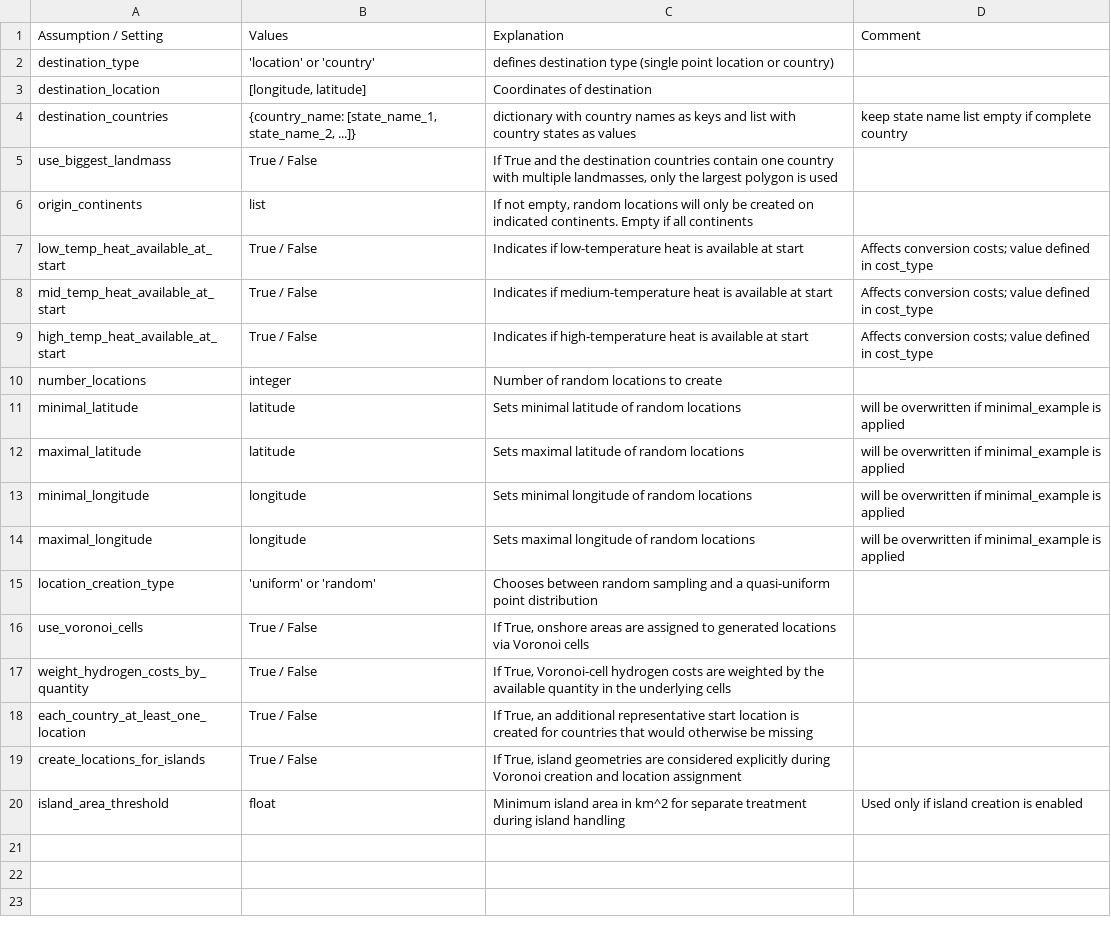
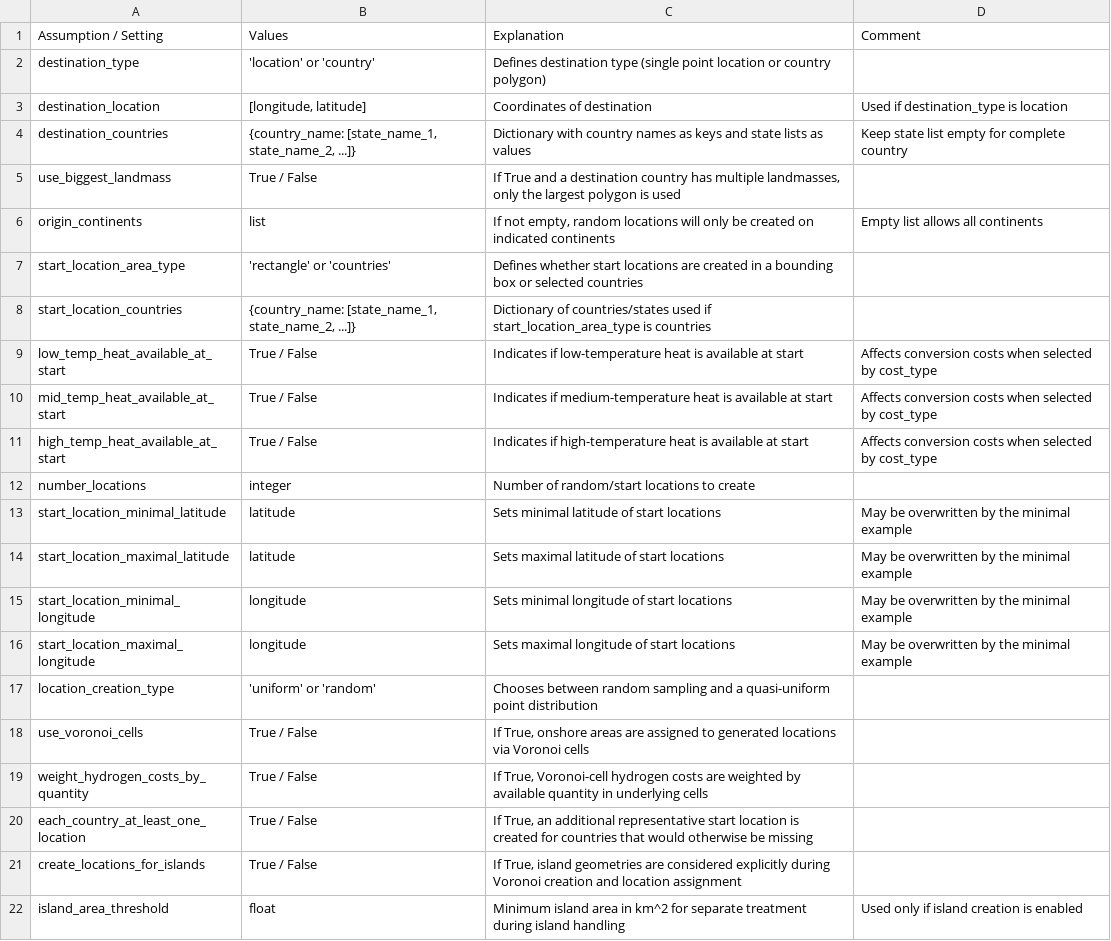
Before and after one commit to ulicious/hermes, a CSV file: doc/parameter_explanation/random_locations.csv, drawn as a sheet; addresses are those after the commit; the diff names each change by its address in the sheet, - before the commit and + after, or states it on an @@ line.

```diff
--- a/doc/parameter_explanation/random_locations.csv
+++ b/doc/parameter_explanation/random_locations.csv
-C2 (Explanation): defines destination type (single point location or country)
+C2 (Explanation): Defines destination type (single point location or country polygon)
-D3 (Comment): (empty)
+D3 (Comment): Used if destination_type is location
-C4 (Explanation): dictionary with country names as keys and list with country states as values
+C4 (Explanation): Dictionary with country names as keys and state lists as values
-D4 (Comment): keep state name list empty if complete country
+D4 (Comment): Keep state list empty for complete country
-C5 (Explanation): …True and the destination countries contain one country with multiple landmasses,…
+C5 (Explanation): …True and a destination country has multiple landmasses,…
-C6 (Explanation): …on indicated continents. Empty if all continents
+C6 (Explanation): …on indicated continents
-D6 (Comment): (empty)
+D6 (Comment): Empty list allows all continents
+row 7: start_location_area_type | 'rectangle' or 'countries' | Defines whether start locations are created in a bounding box or selected countries
+row 8: start_location_countries | {country_name: [state_name_1, state_name_2, ...]} | Dictionary of countries/states used if start_location_area_type is countries
-D9:D11 (Comment): Affects conversion costs; value defined in cost_type
+D9:D11 (Comment): Affects conversion costs when selected by cost_type
-C12 (Explanation): Number of random locations to create
+C12 (Explanation): Number of random/start locations to create
-A13 (Assumption / Setting): minimal_latitude
+A13 (Assumption / Setting): start_location_minimal_latitude
-C13 (Explanation): Sets minimal latitude of random locations
+C13 (Explanation): Sets minimal latitude of start locations
-D13:D16 (Comment): will be overwritten if minimal_example is applied
+D13:D16 (Comment): May be overwritten by the minimal example
-A14 (Assumption / Setting): maximal_latitude
+A14 (Assumption / Setting): start_location_maximal_latitude
-C14 (Explanation): Sets maximal latitude of random locations
+C14 (Explanation): Sets maximal latitude of start locations
-A15 (Assumption / Setting): minimal_longitude
+A15 (Assumption / Setting): start_location_minimal_longitude
-C15 (Explanation): Sets minimal longitude of random locations
+C15 (Explanation): Sets minimal longitude of start locations
-A16 (Assumption / Setting): maximal_longitude
+A16 (Assumption / Setting): start_location_maximal_longitude
-C16 (Explanation): Sets maximal longitude of random locations
+C16 (Explanation): Sets maximal longitude of start locations
-C19 (Explanation): …weighted by the available quantity in the underlying cells
+C19 (Explanation): …weighted by available quantity in underlying cells
```
Also changed, not shown: doc/parameter_explanation/infrastructure_processing.csv, doc/parameter_explanation/plotting_parameters.csv, 8 other files.
